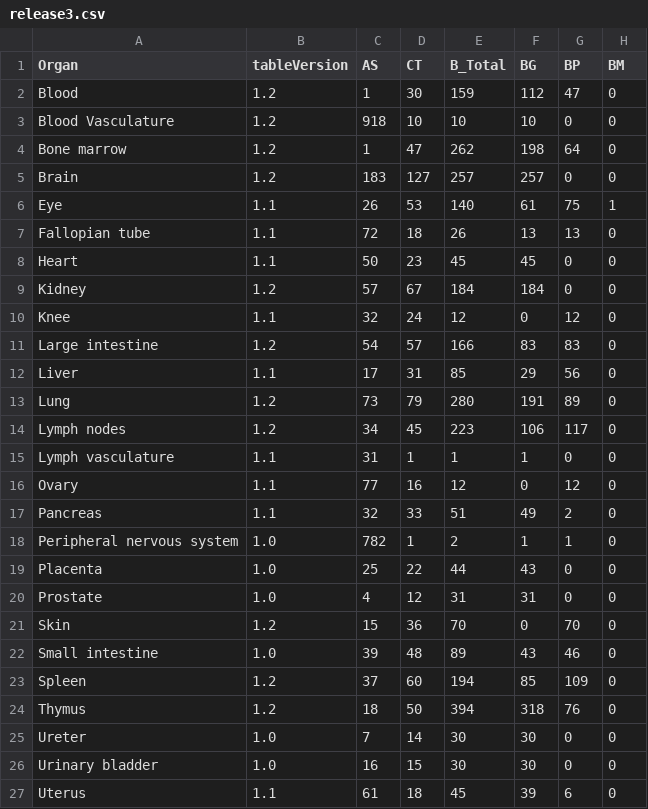
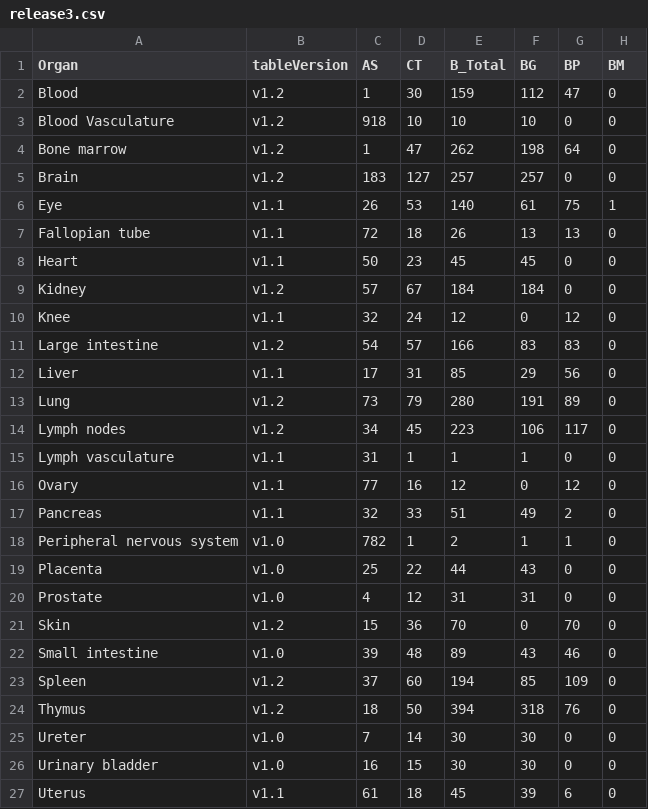
Before and after one commit to hubmapconsortium/hra-ui, a CSV file: src/assets/table-data/release3.csv, drawn as a sheet; only a part is shown; the diff names each change by its address in the sheet, - before the commit and + after, or states it on an @@ line.

```diff
--- a/src/assets/table-data/release3.csv
+++ b/src/assets/table-data/release3.csv
-B2:B5 (tableVersion): 1.2
+B2:B5 (tableVersion): v1.2
-B6:B8 (tableVersion): 1.1
+B6:B8 (tableVersion): v1.1
-B9 (tableVersion): 1.2
+B9 (tableVersion): v1.2
-B10 (tableVersion): 1.1
+B10 (tableVersion): v1.1
-B11 (tableVersion): 1.2
+B11 (tableVersion): v1.2
-B12 (tableVersion): 1.1
+B12 (tableVersion): v1.1
-B13:B14 (tableVersion): 1.2
+B13:B14 (tableVersion): v1.2
-B15:B17 (tableVersion): 1.1
+B15:B17 (tableVersion): v1.1
-B18:B20 (tableVersion): 1.0
+B18:B20 (tableVersion): v1.0
-B21 (tableVersion): 1.2
+B21 (tableVersion): v1.2
-B22 (tableVersion): 1.0
+B22 (tableVersion): v1.0
-B23:B24 (tableVersion): 1.2
+B23:B24 (tableVersion): v1.2
-B25:B26 (tableVersion): 1.0
+B25:B26 (tableVersion): v1.0
-B27 (tableVersion): 1.1
+B27 (tableVersion): v1.1
```
Also changed, not shown: src/assets/table-data/release1.csv, src/assets/table-data/release2.csv, 1 other file.
